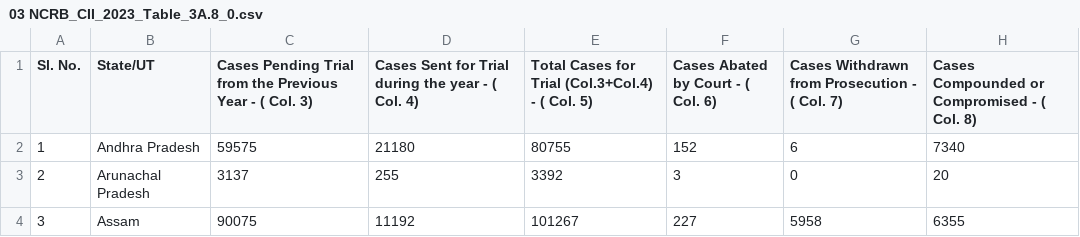
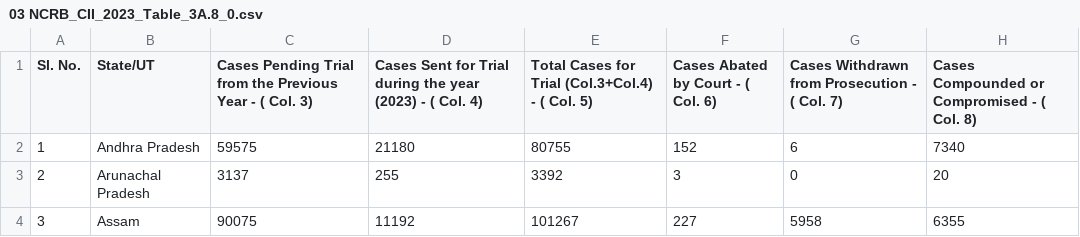
Before and after one commit to bhavya25-ds/The-Committee-Will-Look-Into-It, a CSV file: 02_Gender_Injustice/data/03 NCRB_CII_2023_Table_3A.8_0.csv, drawn as a sheet; only a part is shown; the diff names each change by its address in the sheet, - before the commit and + after, or states it on an @@ line.

Commit message:
Added year of data for info

```diff
--- a/02_Gender_Injustice/data/03 NCRB_CII_2023_Table_3A.8_0.csv
+++ b/02_Gender_Injustice/data/03 NCRB_CII_2023_Table_3A.8_0.csv
-D1: …the year - (…
+D1: …the year (2023) - (…
```
Also changed, not shown: 02_Gender_Injustice/data/cleaned/file3.csv.
